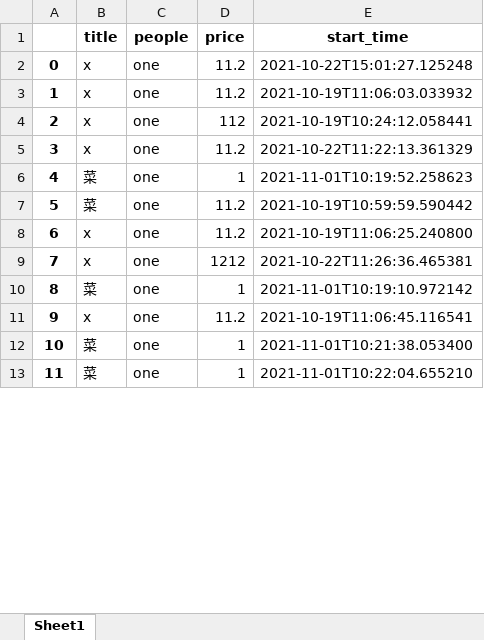
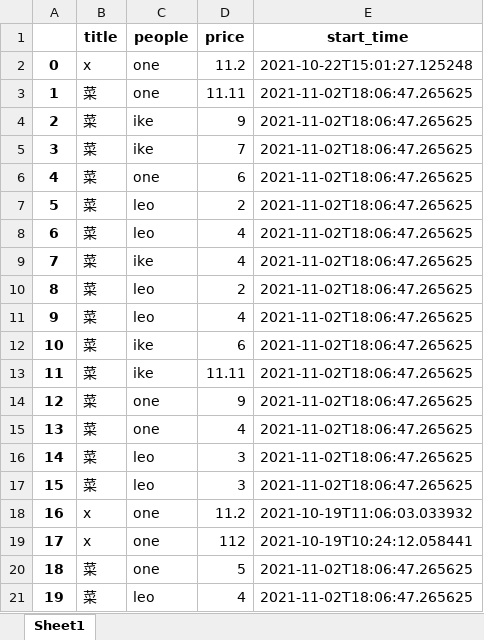
Before and after one commit to one066/spending, an Excel workbook: src/apps/front_end/static/data.xlsx, sheet Sheet1, drawn as a sheet; only a part is shown; the shorter side is filled out with more unchanged rows; values as stored, in another font and other column widths than the file's, no borders; addresses are those after the commit; the diff covers the shown part only; the diff names each change by its address in the sheet, - before the commit and + after, or states it on an @@ line.

```diff
--- a/src/apps/front_end/static/data.xlsx (sheet Sheet1)
+++ b/src/apps/front_end/static/data.xlsx (sheet Sheet1)
+row 3: 1 | 菜 | one | 11.11 | 2021-11-02T18:06:47.265625
+row 4: 2 | 菜 | ike | 9 | 2021-11-02T18:06:47.265625
+row 5: 3 | 菜 | ike | 7 | 2021-11-02T18:06:47.265625
+row 6: 4 | 菜 | one | 6 | 2021-11-02T18:06:47.265625
+row 7: 5 | 菜 | leo | 2 | 2021-11-02T18:06:47.265625
+row 8: 6 | 菜 | leo | 4 | 2021-11-02T18:06:47.265625
+row 9: 7 | 菜 | ike | 4 | 2021-11-02T18:06:47.265625
+row 10: 8 | 菜 | leo | 2 | 2021-11-02T18:06:47.265625
+row 11: 9 | 菜 | leo | 4 | 2021-11-02T18:06:47.265625
+row 12: 10 | 菜 | ike | 6 | 2021-11-02T18:06:47.265625
+row 13: 11 | 菜 | ike | 11.11 | 2021-11-02T18:06:47.265625
+row 14: 12 | 菜 | one | 9 | 2021-11-02T18:06:47.265625
+row 15: 13 | 菜 | one | 4 | 2021-11-02T18:06:47.265625
+row 16: 14 | 菜 | leo | 3 | 2021-11-02T18:06:47.265625
+row 17: 15 | 菜 | leo | 3 | 2021-11-02T18:06:47.265625
@@ column A renumbered between rows 18 and 109 @@
+row 20: 18 | 菜 | one | 5 | 2021-11-02T18:06:47.265625
+row 21: 19 | 菜 | leo | 4 | 2021-11-02T18:06:47.265625
```
Also changed, not shown: 83 added rows elsewhere in this sheet, 3 other files.
